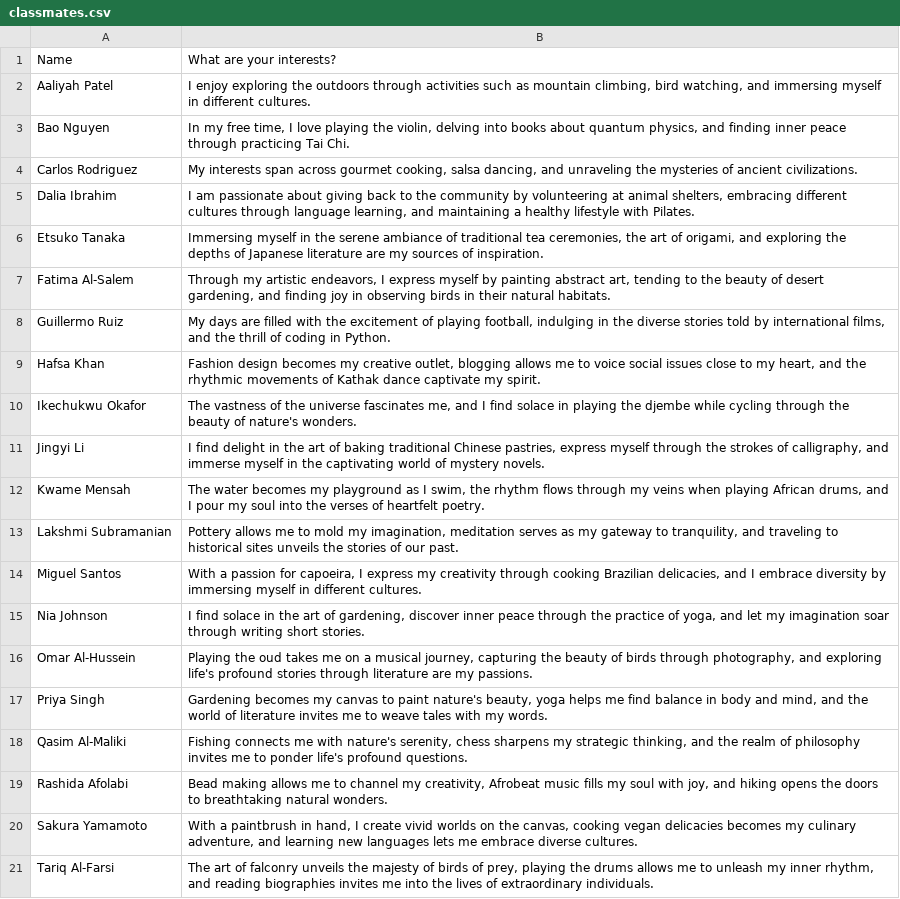
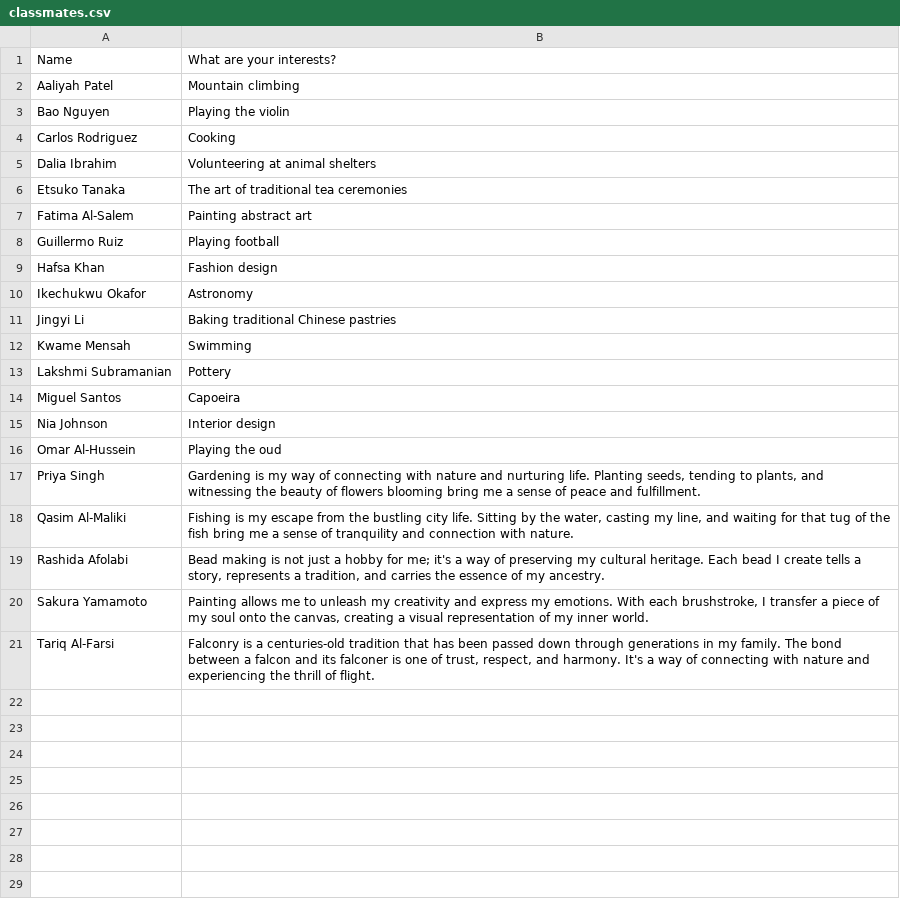
Before and after one commit to gkirczen/embeddingicebreaker, a CSV file: classmates.csv, drawn as a sheet.

Commit message:
revising classmates.csv

```diff
--- a/classmates.csv
+++ b/classmates.csv
@@ -1,21 +1,21 @@
 Name,What are your interests?
-Aaliyah Patel,"I enjoy exploring the outdoors through activities such as mountain climbing, bird watching, and immersing myself in different cultures."
-Bao Nguyen,"In my free time, I love playing the violin, delving into books about quantum physics, and finding inner peace through practicing Tai Chi."
-Carlos Rodriguez,"My interests span across gourmet cooking, salsa dancing, and unraveling the mysteries of ancient civilizations."
-Dalia Ibrahim,"I am passionate about giving back to the community by volunteering at animal shelters, embracing different cultures through language learning, and maintaining a healthy lifestyle with Pilates."
-Etsuko Tanaka,"Immersing myself in the serene ambiance of traditional tea ceremonies, the art of origami, and exploring the depths of Japanese literature are my sources of inspiration."
-Fatima Al-Salem,"Through my artistic endeavors, I express myself by painting abstract art, tending to the beauty of desert gardening, and finding joy in observing birds in their natural habitats."
-Guillermo Ruiz,"My days are filled with the excitement of playing football, indulging in the diverse stories told by international films, and the thrill of coding in Python."
-Hafsa Khan,"Fashion design becomes my creative outlet, blogging allows me to voice social issues close to my heart, and the rhythmic movements of Kathak dance captivate my spirit."
-Ikechukwu Okafor,"The vastness of the universe fascinates me, and I find solace in playing the djembe while cycling through the beauty of nature's wonders."
-Jingyi Li,"I find delight in the art of baking traditional Chinese pastries, express myself through the strokes of calligraphy, and immerse myself in the captivating world of mystery novels."
-Kwame Mensah,"The water becomes my playground as I swim, the rhythm flows through my veins when playing African drums, and I pour my soul into the verses of heartfelt poetry."
-Lakshmi Subramanian,"Pottery allows me to mold my imagination, meditation serves as my gateway to tranquility, and traveling to historical sites unveils the stories of our past."
-Miguel Santos,"With a passion for capoeira, I express my creativity through cooking Brazilian delicacies, and I embrace diversity by immersing myself in different cultures."
-Nia Johnson,"I find solace in the art of gardening, discover inner peace through the practice of yoga, and let my imagination soar through writing short stories."
-Omar Al-Hussein,"Playing the oud takes me on a musical journey, capturing the beauty of birds through photography, and exploring life's profound stories through literature are my passions."
-Priya Singh,"Gardening becomes my canvas to paint nature's beauty, yoga helps me find balance in body and mind, and the world of literature invites me to weave tales with my words."
-Qasim Al-Maliki,"Fishing connects me with nature's serenity, chess sharpens my strategic thinking, and the realm of philosophy invites me to ponder life's profound questions."
-Rashida Afolabi,"Bead making allows me to channel my creativity, Afrobeat music fills my soul with joy, and hiking opens the doors to breathtaking natural wonders."
-Sakura Yamamoto,"With a paintbrush in hand, I create vivid worlds on the canvas, cooking vegan delicacies becomes my culinary adventure, and learning new languages lets me embrace diverse cultures."
-Tariq Al-Farsi,"The art of falconry unveils the majesty of birds of prey, playing the drums allows me to unleash my inner rhythm, and reading biographies invites me into the lives of extraordinary individuals."
+Aaliyah Patel,"Mountain climbing"
+Bao Nguyen,"Playing the violin"
+Carlos Rodriguez,"Cooking"
+Dalia Ibrahim,"Volunteering at animal shelters"
+Etsuko Tanaka,"The art of traditional tea ceremonies"
+Fatima Al-Salem,"Painting abstract art"
+Guillermo Ruiz,"Playing football"
+Hafsa Khan,"Fashion design"
+Ikechukwu Okafor,"Astronomy"
+Jingyi Li,"Baking traditional Chinese pastries"
+Kwame Mensah,"Swimming"
+Lakshmi Subramanian,"Pottery"
+Miguel Santos,"Capoeira"
+Nia Johnson,"Interior design"
+Omar Al-Hussein,"Playing the oud"
+Priya Singh,"Gardening is my way of connecting with nature and nurturing life. Planting seeds, tending to plants, and witnessing the beauty of flowers blooming bring me a sense of peace and fulfillment."
+Qasim Al-Maliki,"Fishing is my escape from the bustling city life. Sitting by the water, casting my line, and waiting for that tug of the fish bring me a sense of tranquility and connection with nature."
+Rashida Afolabi,"Bead making is not just a hobby for me; it's a way of preserving my cultural heritage. Each bead I create tells a story, represents a tradition, and carries the essence of my ancestry."
+Sakura Yamamoto,"Painting allows me to unleash my creativity and express my emotions. With each brushstroke, I transfer a piece of my soul onto the canvas, creating a visual representation of my inner world."
+Tariq Al-Farsi,"Falconry is a centuries-old tradition that has been passed down through generations in my family. The bond between a falcon and its falconer is one of trust, respect, and harmony. It's a way of connecting with nature and experiencing the thrill of flight."
```
Also changed, not shown: 3 other files.
